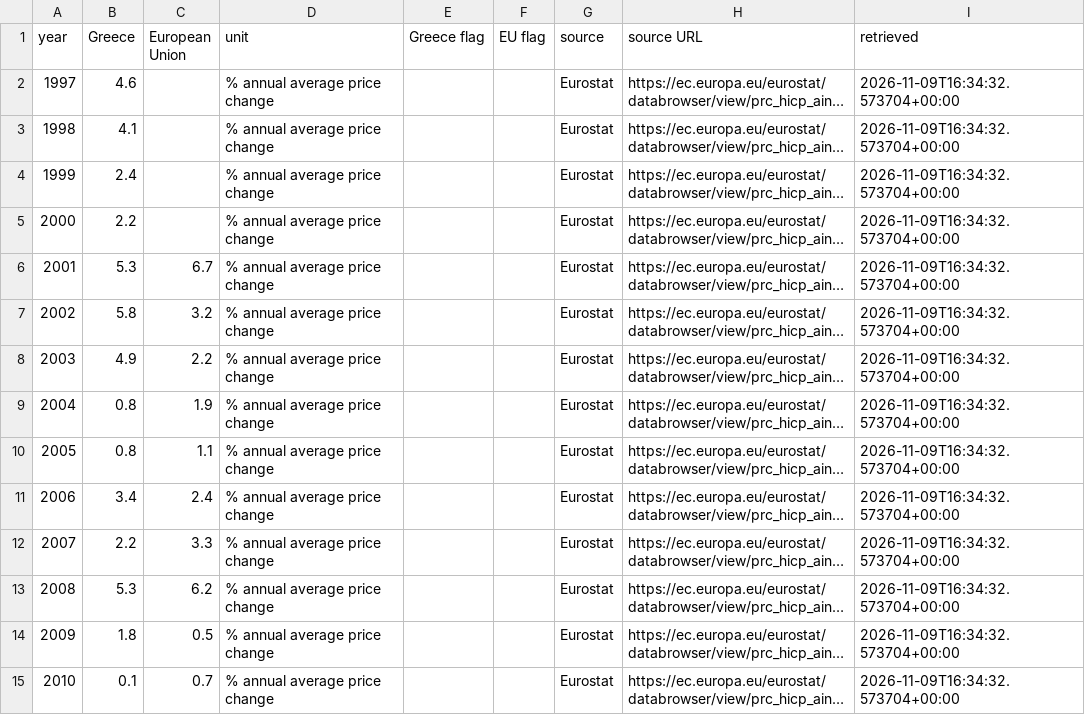
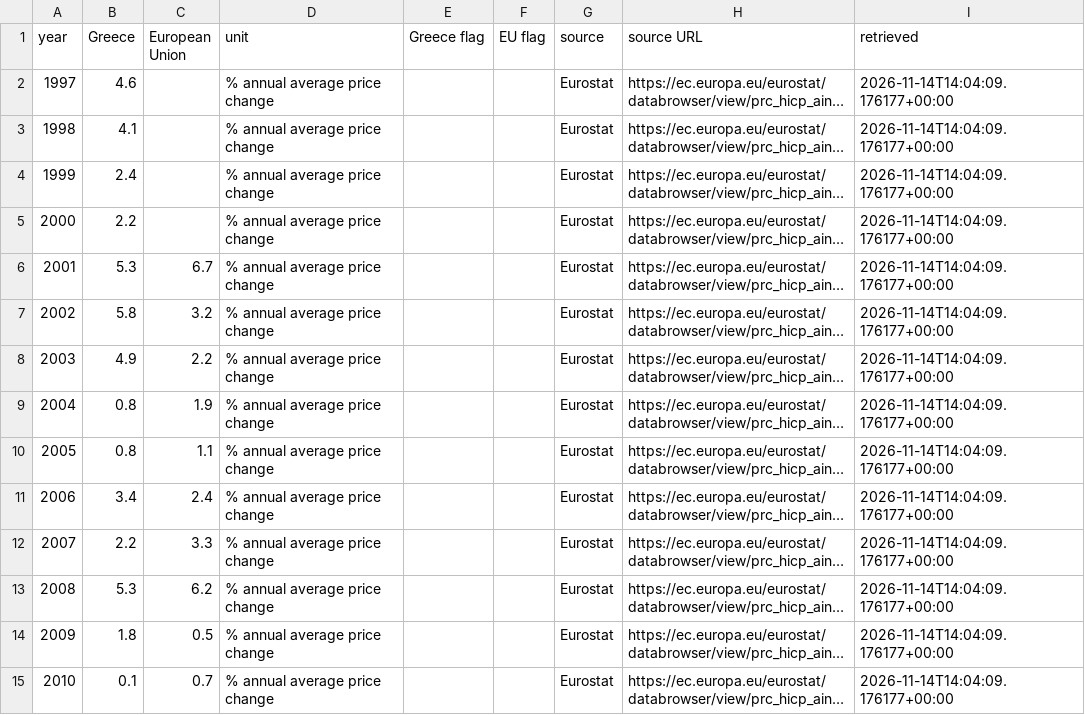
Before and after one commit to Datacritus/Datacritus, a CSV file: data/seo/food-inflation.csv, drawn as a sheet; only a part is shown; long unchanged cells end in …; the diff covers the shown part only; the diff names each change by its address in the sheet, - before the commit and + after, or states it on an @@ line.

```diff
--- a/data/seo/food-inflation.csv
+++ b/data/seo/food-inflation.csv
-I2:I15 (retrieved): 2026-11-09T16:34:32.573704+00:00
+I2:I15 (retrieved): 2026-11-14T14:04:09.176177+00:00
```
Also changed, not shown: 15 edited cells elsewhere in this file, data/seo/average-salary.csv, data/seo/government-debt.csv, 29 other files.
